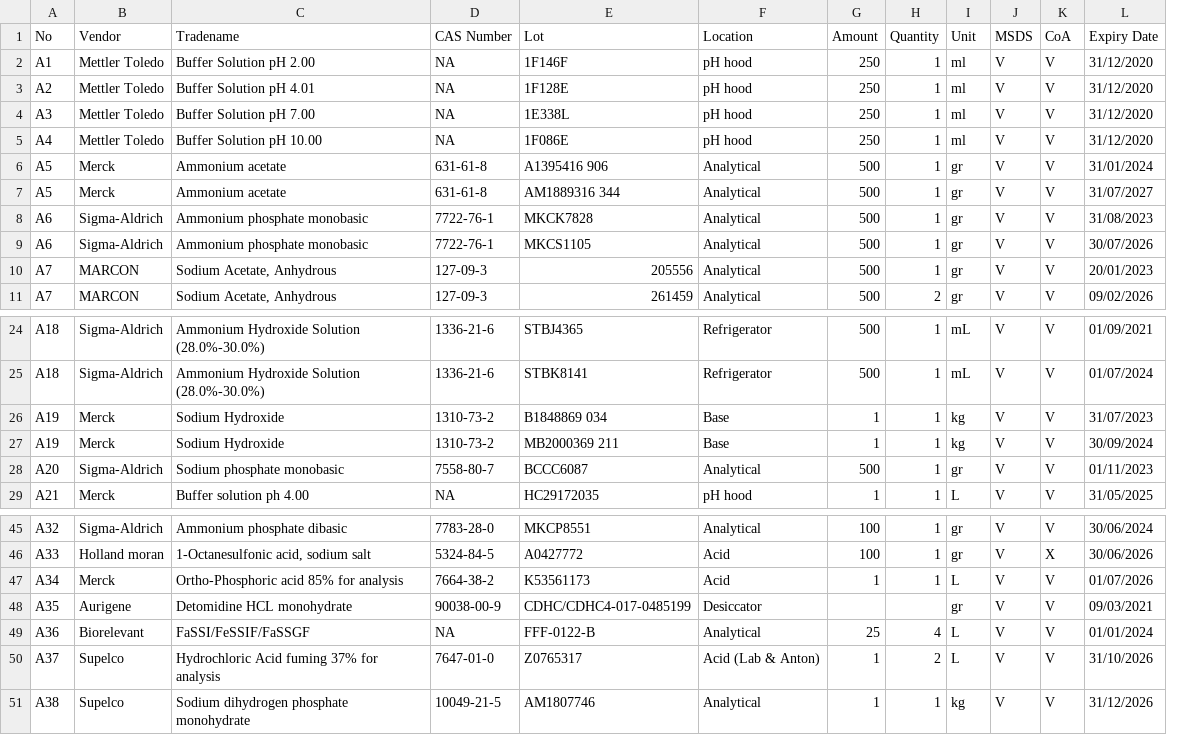
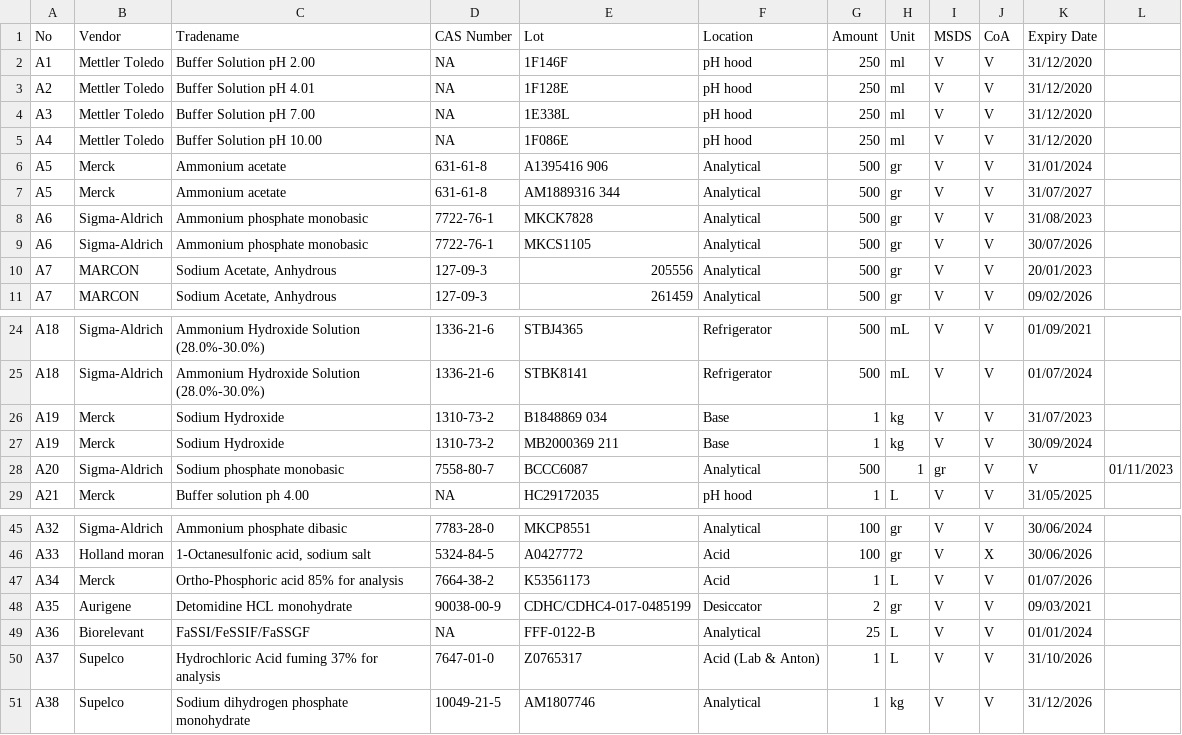
Before and after one commit to Devoraer/Clexio, a CSV file: resources/Materials_csv.csv, drawn as a sheet; only a part is shown, gaps mark what is left out; removed rows and columns are numbered as before the commit, all else as after; the diff names each change by its address in the sheet, - before the commit and + after, or states it on an @@ line.

Commit message:
material without add

```diff
--- a/resources/Materials_csv.csv
+++ b/resources/Materials_csv.csv
-column H (Quantity), rows 2-11: 1 | 1 | 1 | 1 | 1 | 1 | 1 | 1 | 1 | 2; rows 24-29: all 1; rows 45-51: 1 | 1 | 1 |  | 4 | 2 | 1
+column L, row 28: 01/11/2023
-H28 (Unit): gr
+H28 (Unit): 1
-I28 (MSDS): V
+I28 (MSDS): gr
-K28 (Expiry Date): 01/11/2023
+K28 (Expiry Date): V
-G48 (Amount): (empty)
+G48 (Amount): 2
```
Also changed, not shown: 10 other files.
